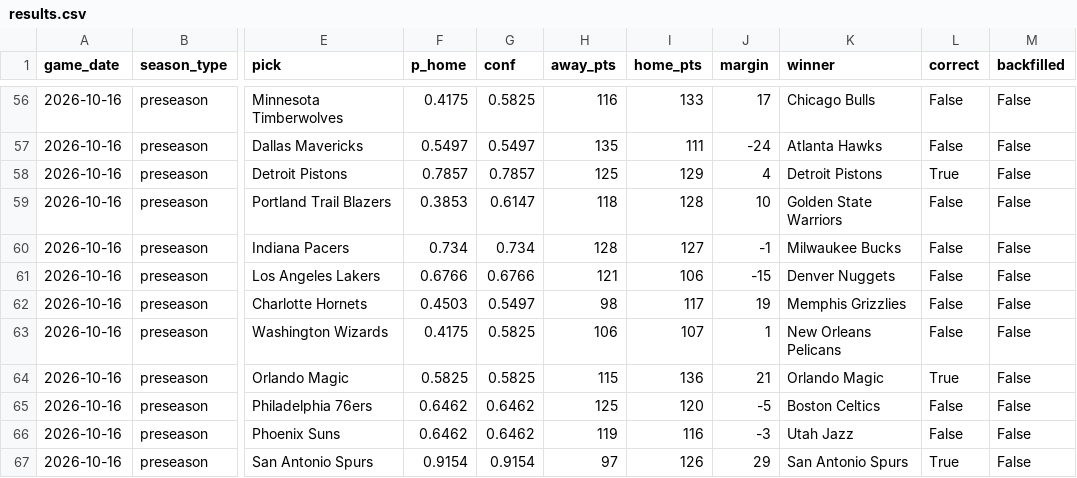
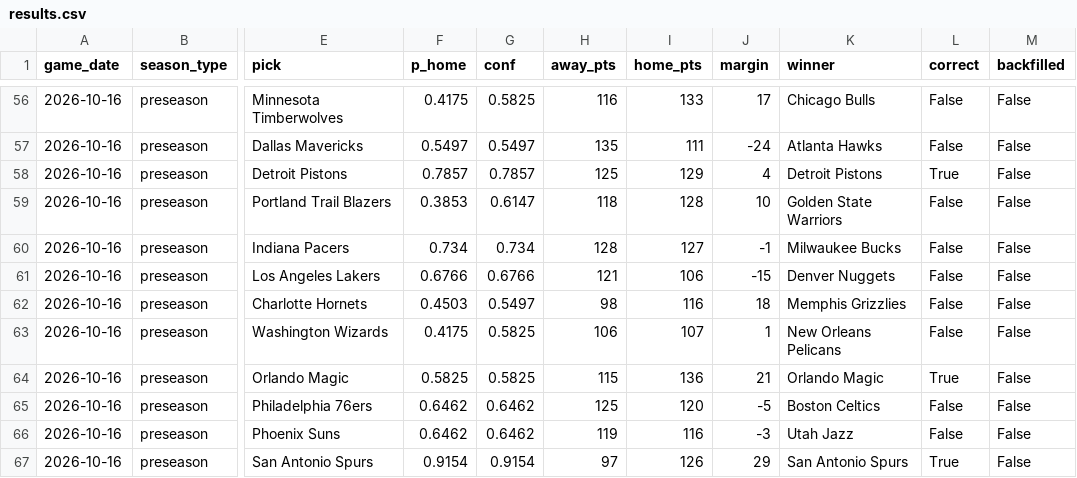
Before and after one commit to rsuriprojects/nba-predictions, a CSV file: results.csv, drawn as a sheet; only a part is shown, gaps mark what is left out; the diff names each change by its address in the sheet, - before the commit and + after, or states it on an @@ line.

```diff
--- a/results.csv
+++ b/results.csv
-I62 (home_pts): 117
+I62 (home_pts): 116
-J62 (margin): 19
+J62 (margin): 18
```
Also changed, not shown: 1 other file.
